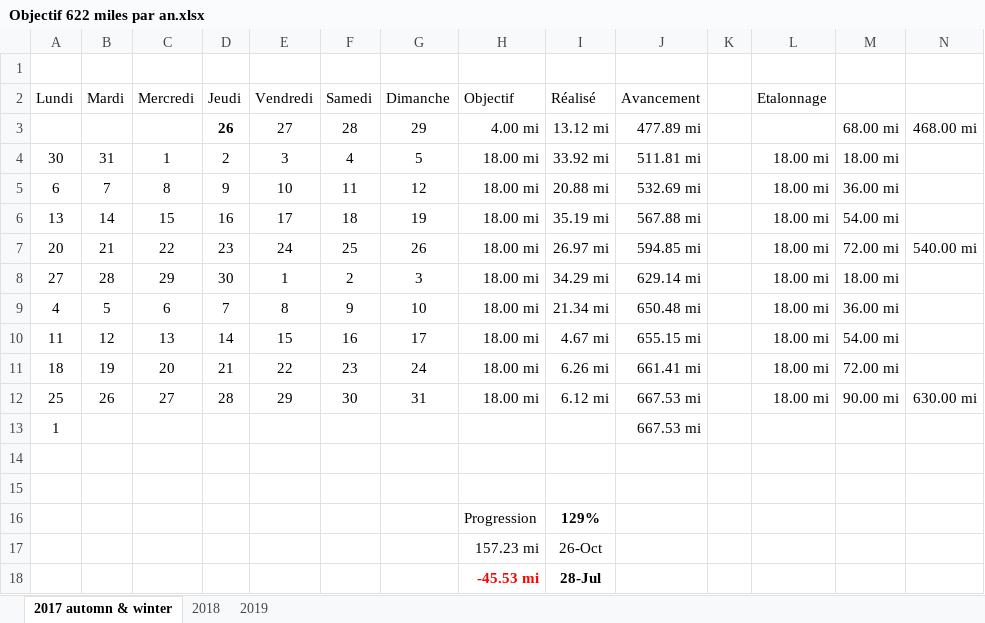
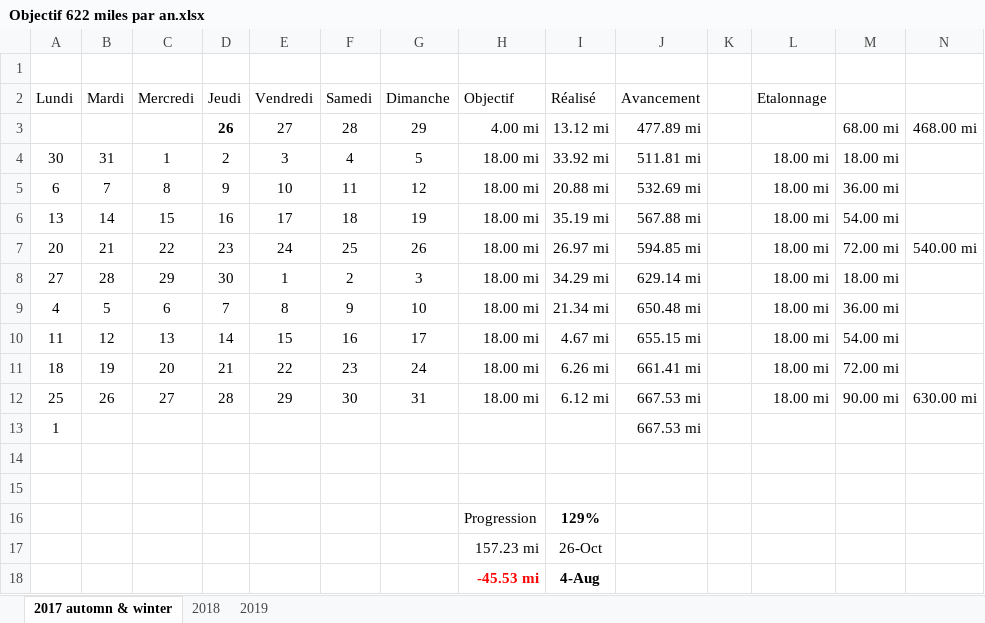
Before and after one commit to yakobibus/Essais, an Excel workbook: Src/622 miles/Objectif 622 miles par an.xlsx, sheet 2017 automn & winter, drawn as a sheet; values as stored, in another font and other column widths than the file's, no borders; conditional formats and table styles not drawn; the diff names each change by its address in the sheet, - before the commit and + after, or states it on an @@ line.

```diff
--- a/Src/622 miles/Objectif 622 miles par an.xlsx (sheet 2017 automn & winter)
+++ b/Src/622 miles/Objectif 622 miles par an.xlsx (sheet 2017 automn & winter)
-I18 (Réalisé): 28-Jul
+I18 (Réalisé): 4-Aug
```
Also changed, not shown: sheet 2019.
